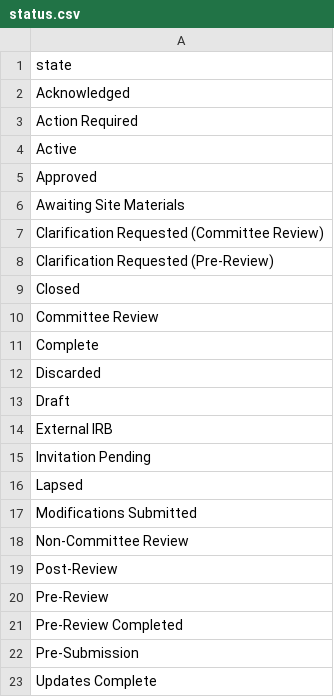
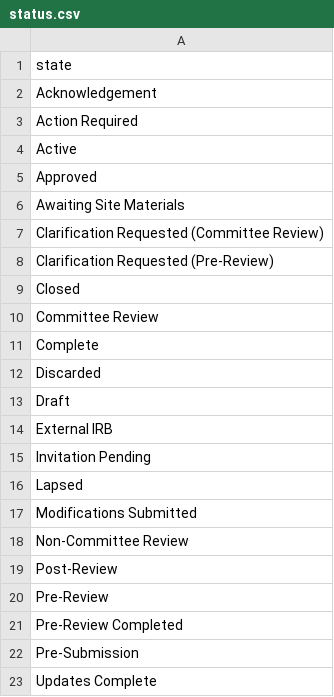
Before and after one commit to rneild/rwnreleaseagent, a CSV file: status.csv, drawn as a sheet.

Commit message:
Update status.csv

```diff
--- a/status.csv
+++ b/status.csv
@@ -1,3 +1,3 @@
 state
-Acknowledged
+Acknowledgement
 Action Required
```
